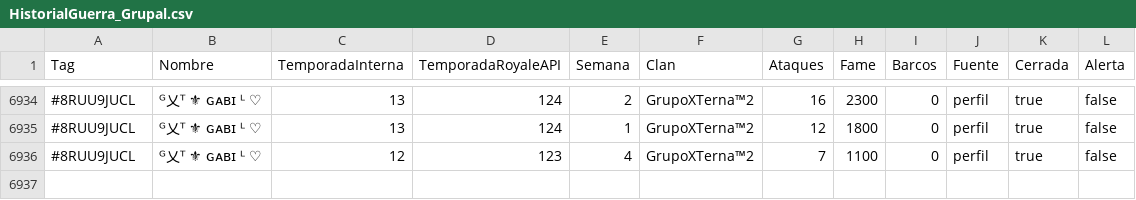
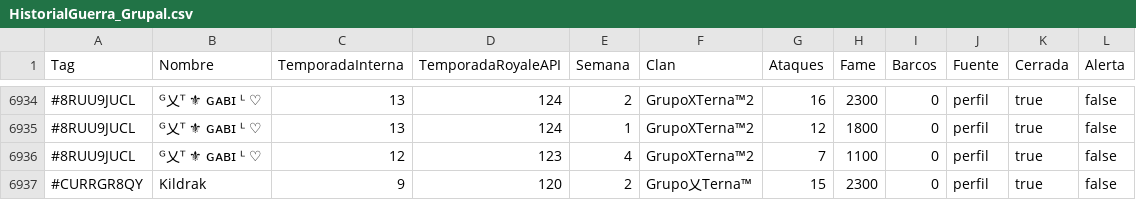
Before and after one commit to GrupoTerna/Backend, a CSV file: Datos descargados/CSV/Tampermonkey/HistorialGuerra_Grupal.csv, drawn as a sheet; only a part is shown, gaps mark what is left out; the diff names each change by its address in the sheet, - before the commit and + after, or states it on an @@ line.

```diff
--- a/Datos descargados/CSV/Tampermonkey/HistorialGuerra_Grupal.csv
+++ b/Datos descargados/CSV/Tampermonkey/HistorialGuerra_Grupal.csv
+row 6937: #CURRGR8QY | Kildrak | 9 | 120 | 2 | Grupo乂Terna™ | 15 | 2300 | 0 | perfil | true | false
```
Also changed, not shown: Datos descargados/CSV/Tampermonkey/Log_Tampermonkey_HistorialGuerra.csv, Datos descargados/CSV/Tampermonkey/Log_Tampermonkey_ImportarNuevos.csv, 1 other file.
